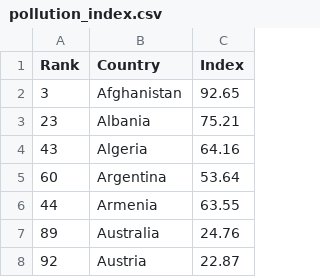
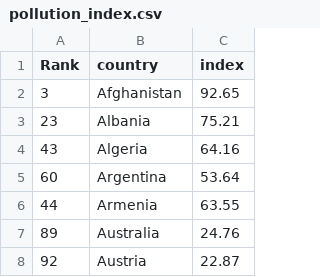
Before and after one commit to JieruXu/-JieruXu-.github.io, a CSV file: pollution_index.csv, drawn as a sheet; only a part is shown.

Commit message:
Add files via upload

```diff
--- a/pollution_index.csv
+++ b/pollution_index.csv
@@ -1,2 +1,2 @@
-Rank,Country,Index
+Rank,country,index
 3,Afghanistan,92.65
```
